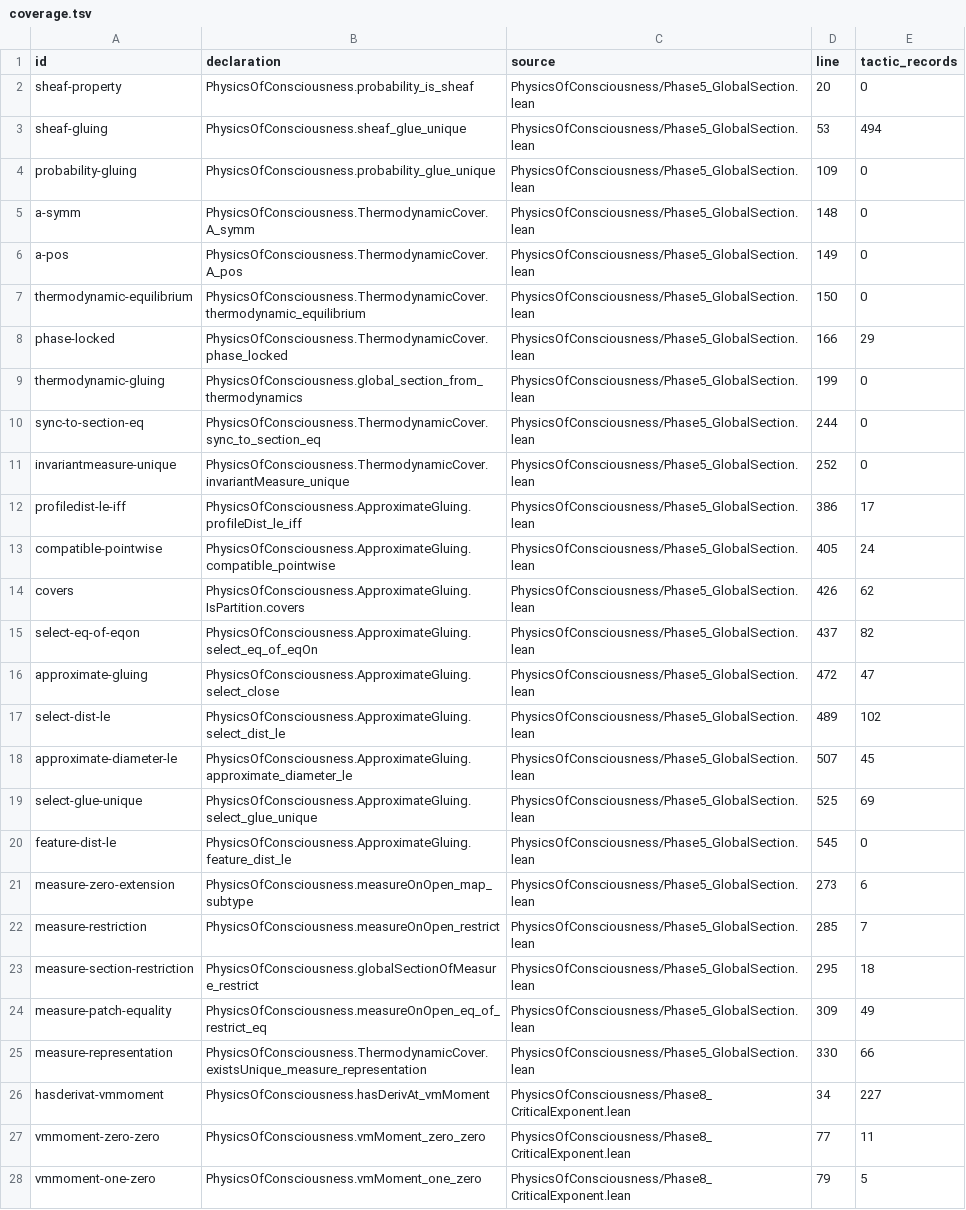
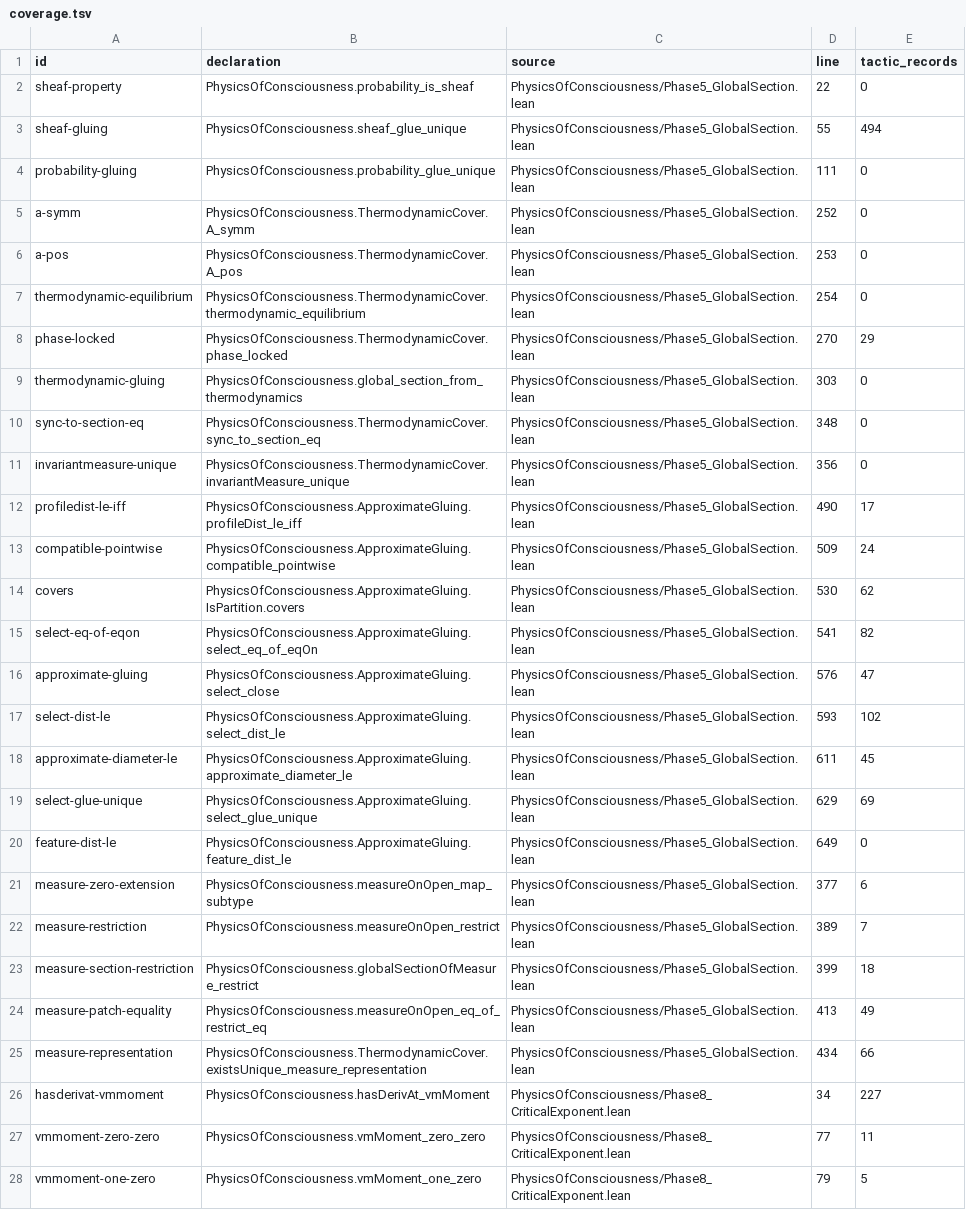
Before and after one commit to bobaseb/coupling_gated_cortical_coherence, a TSV file: proof_companion/generated/coverage.tsv, drawn as a sheet; only a part is shown; the diff names each change by its address in the sheet, - before the commit and + after, or states it on an @@ line.

```diff
--- a/proof_companion/generated/coverage.tsv
+++ b/proof_companion/generated/coverage.tsv
-D2 (line): 20
+D2 (line): 22
-D3 (line): 53
+D3 (line): 55
-D4 (line): 109
+D4 (line): 111
-D5 (line): 148
+D5 (line): 252
-D6 (line): 149
+D6 (line): 253
-D7 (line): 150
+D7 (line): 254
-D8 (line): 166
+D8 (line): 270
-D9 (line): 199
+D9 (line): 303
-D10 (line): 244
+D10 (line): 348
-D11 (line): 252
+D11 (line): 356
-D12 (line): 386
+D12 (line): 490
-D13 (line): 405
+D13 (line): 509
-D14 (line): 426
+D14 (line): 530
-D15 (line): 437
+D15 (line): 541
-D16 (line): 472
+D16 (line): 576
-D17 (line): 489
+D17 (line): 593
-D18 (line): 507
+D18 (line): 611
-D19 (line): 525
+D19 (line): 629
-D20 (line): 545
+D20 (line): 649
-D21 (line): 273
+D21 (line): 377
-D22 (line): 285
+D22 (line): 389
-D23 (line): 295
+D23 (line): 399
-D24 (line): 309
+D24 (line): 413
-D25 (line): 330
+D25 (line): 434
```
Also changed, not shown: 13 other files.
